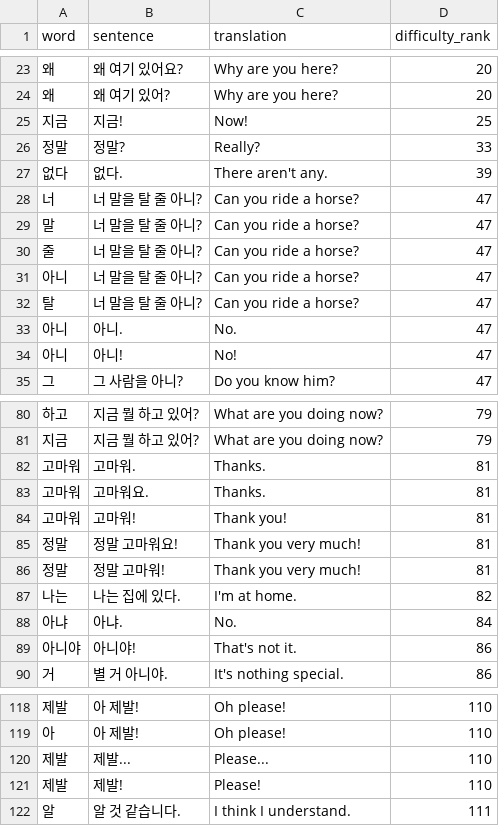
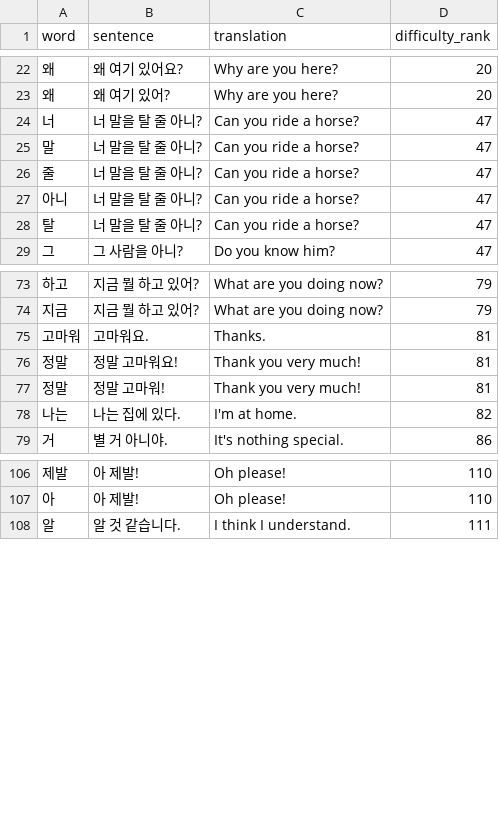
Before and after one commit to CorneliuSmith/polyglot-srs, a TSV file: data/ko_sentences.tsv, drawn as a sheet; only a part is shown, gaps mark what is left out; the diff covers the shown part only; the diff names each change by its address in the sheet, - before the commit and + after, or states it on an @@ line.

```diff
--- a/data/ko_sentences.tsv
+++ b/data/ko_sentences.tsv
-row 25: 지금 | 지금! | Now! | 25
-row 26: 정말 | 정말? | Really? | 33
-row 27: 없다 | 없다. | There aren't any. | 39
-row 33: 아니 | 아니. | No. | 47
-row 34: 아니 | 아니! | No! | 47
-row 82: 고마워 | 고마워. | Thanks. | 81
-row 84: 고마워 | 고마워! | Thank you! | 81
-row 88: 아냐 | 아냐. | No. | 84
-row 89: 아니야 | 아니야! | That's not it. | 86
-row 120: 제발 | 제발... | Please... | 110
-row 121: 제발 | 제발! | Please! | 110
```
Also changed, not shown: 37 removed rows elsewhere in this file, data/he_sentences.tsv, data/id_sentences.tsv, 21 other files.
